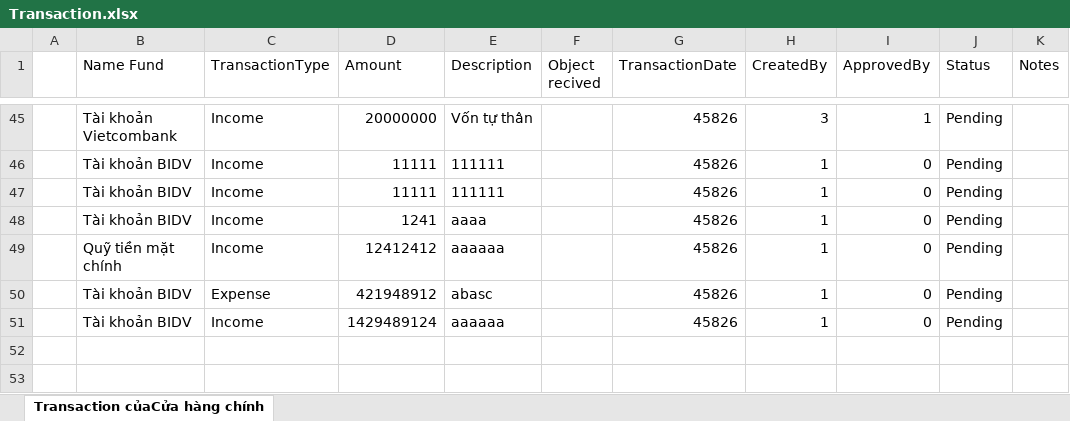
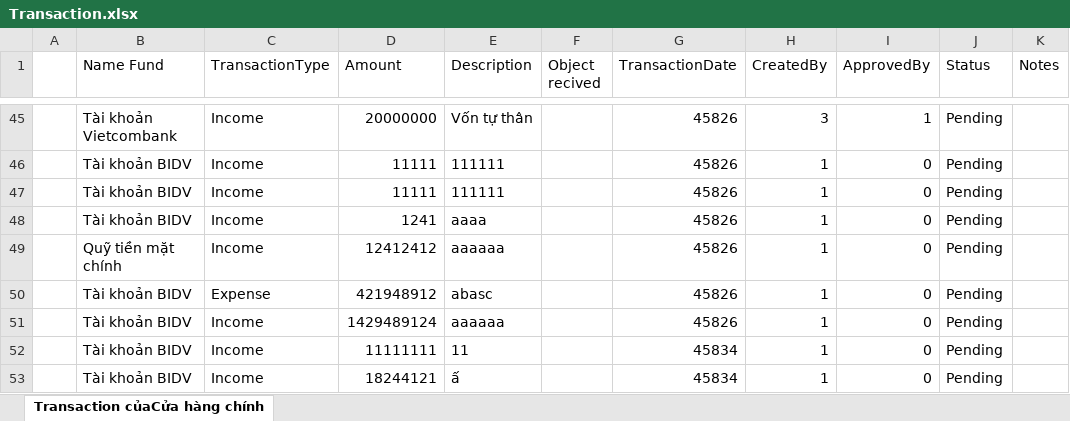
Before and after one commit to LowHoang1104/SaleProSystem, an Excel workbook: web/uploadedFiles/Transaction.xlsx, sheet Transaction củaCửa hàng chính, drawn as a sheet; only a part is shown, gaps mark what is left out; values as stored, in another font and other column widths than the file's, no borders; the diff names each change by its address in the sheet, - before the commit and + after, or states it on an @@ line.

```diff
--- a/web/uploadedFiles/Transaction.xlsx (sheet Transaction củaCửa hàng chính)
+++ b/web/uploadedFiles/Transaction.xlsx (sheet Transaction củaCửa hàng chính)
+row 52:  | Tài khoản BIDV | Income | 11111111 | 11 |  | 45834 | 1 | 0 | Pending
+row 53:  | Tài khoản BIDV | Income | 18244121 | ấ |  | 45834 | 1 | 0 | Pending
```
Also changed, not shown: 8 other files.
